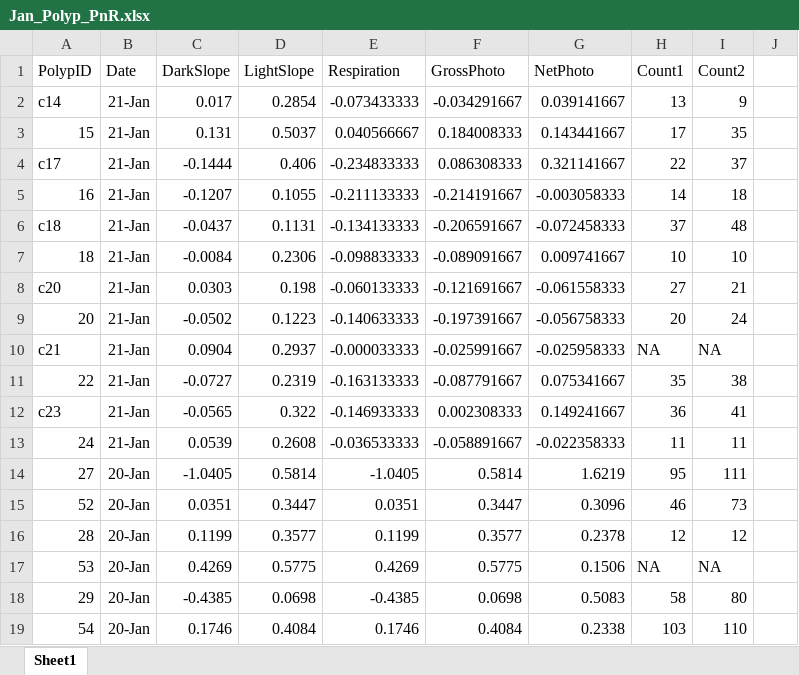
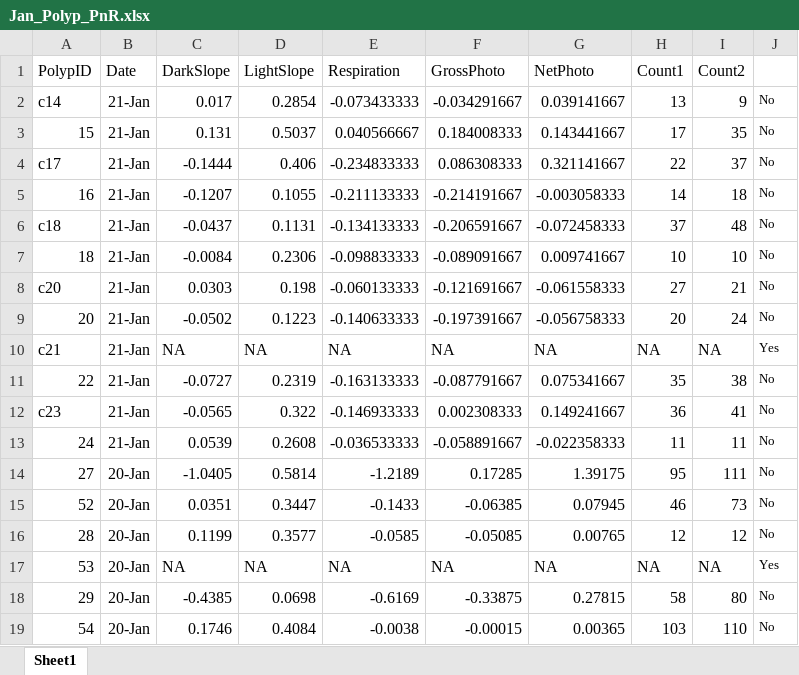
Before and after one commit to jennicamoffat/CSUNthesis, an Excel workbook: Data/PnR/Jan_Polyp_PnR.xlsx, sheet Sheet1, drawn as a sheet; only a part is shown; values as stored, in another font and other column widths than the file's, no borders; the diff covers the shown part only; the diff names each change by its address in the sheet, - before the commit and + after, or states it on an @@ line.

Commit message:
Double checking data transferred properly from original output into PnR summary.

```diff
--- a/Data/PnR/Jan_Polyp_PnR.xlsx (sheet Sheet1)
+++ b/Data/PnR/Jan_Polyp_PnR.xlsx (sheet Sheet1)
-J2:J9: (empty)
+J2:J9: No
-C10 (DarkSlope): 0.0904
+C10 (DarkSlope): NA
-D10 (LightSlope): 0.2937
+D10 (LightSlope): NA
-E10 (Respiration): -0.000033333
+E10 (Respiration): NA
-F10 (GrossPhoto): -0.025991667
+F10 (GrossPhoto): NA
-G10 (NetPhoto): -0.025958333
+G10 (NetPhoto): NA
-J10: (empty)
+J10: Yes
-J11:J16: (empty)
+J11:J16: No
-E14 (Respiration): -1.0405
+E14 (Respiration): -1.2189
-F14 (GrossPhoto): 0.5814
+F14 (GrossPhoto): 0.17285
-G14 (NetPhoto): 1.6219
+G14 (NetPhoto): 1.39175
-E15 (Respiration): 0.0351
+E15 (Respiration): -0.1433
-F15 (GrossPhoto): 0.3447
+F15 (GrossPhoto): -0.06385
-G15 (NetPhoto): 0.3096
+G15 (NetPhoto): 0.07945
-E16 (Respiration): 0.1199
+E16 (Respiration): -0.0585
-F16 (GrossPhoto): 0.3577
+F16 (GrossPhoto): -0.05085
-G16 (NetPhoto): 0.2378
+G16 (NetPhoto): 0.00765
-C17 (DarkSlope): 0.4269
+C17 (DarkSlope): NA
-D17 (LightSlope): 0.5775
+D17 (LightSlope): NA
-E17 (Respiration): 0.4269
+E17 (Respiration): NA
-F17 (GrossPhoto): 0.5775
+F17 (GrossPhoto): NA
-G17 (NetPhoto): 0.1506
+G17 (NetPhoto): NA
-J17: (empty)
+J17: Yes
-E18 (Respiration): -0.4385
+E18 (Respiration): -0.6169
-F18 (GrossPhoto): 0.0698
+F18 (GrossPhoto): -0.33875
-G18 (NetPhoto): 0.5083
+G18 (NetPhoto): 0.27815
-J18:J19: (empty)
+J18:J19: No
-E19 (Respiration): 0.1746
+E19 (Respiration): -0.0038
-F19 (GrossPhoto): 0.4084
+F19 (GrossPhoto): -0.00015
-G19 (NetPhoto): 0.2338
+G19 (NetPhoto): 0.00365
```
Also changed, not shown: 221 edited cells elsewhere in this sheet, 1 other file.
